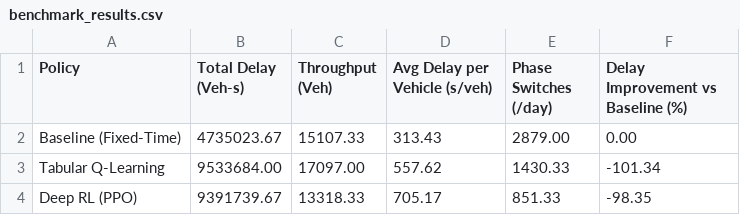
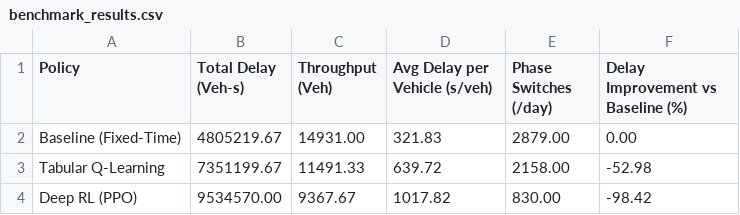
Before and after one commit to CQK1/RL-crossing-example, a CSV file: benchmark_results.csv, drawn as a sheet.

```diff
--- a/benchmark_results.csv
+++ b/benchmark_results.csv
@@ -1,4 +1,4 @@
 Policy,Total Delay (Veh-s),Throughput (Veh),Avg Delay per Vehicle (s/veh),Phase Switches (/day),Delay Improvement vs Baseline (%)
-Baseline (Fixed-Time),4735023.67,15107.33,313.43,2879.00,0.00
-Tabular Q-Learning,9533684.00,17097.00,557.62,1430.33,-101.34
-Deep RL (PPO),9391739.67,13318.33,705.17,851.33,-98.35
+Baseline (Fixed-Time),4805219.67,14931.00,321.83,2879.00,0.00
+Tabular Q-Learning,7351199.67,11491.33,639.72,2158.00,-52.98
+Deep RL (PPO),9534570.00,9367.67,1017.82,830.00,-98.42
```
Also changed, not shown: 22 other files.
